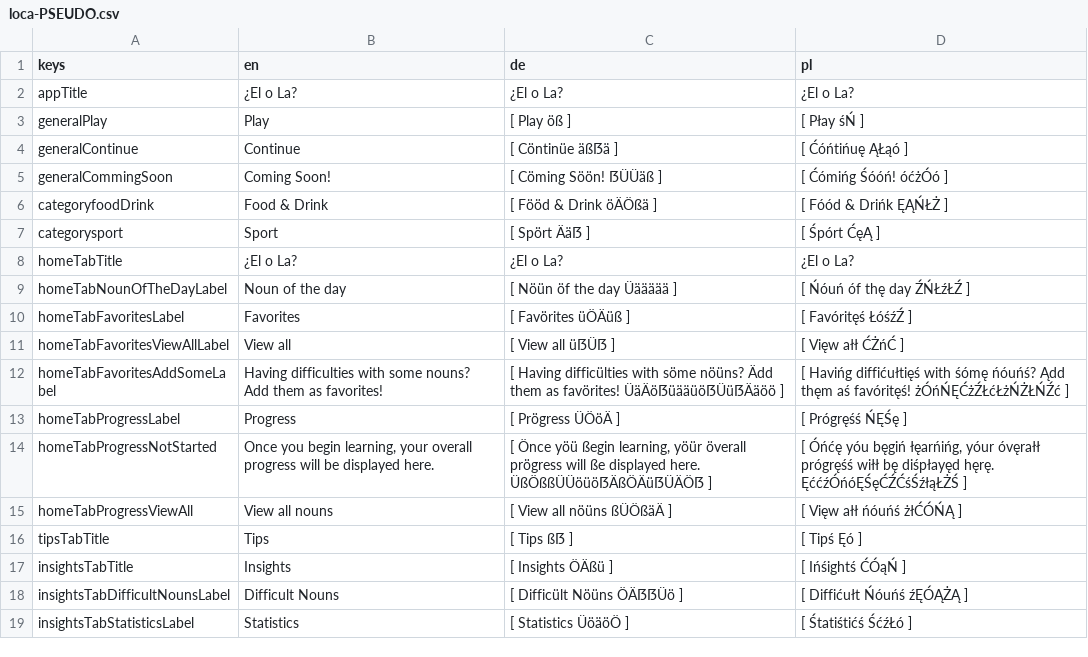
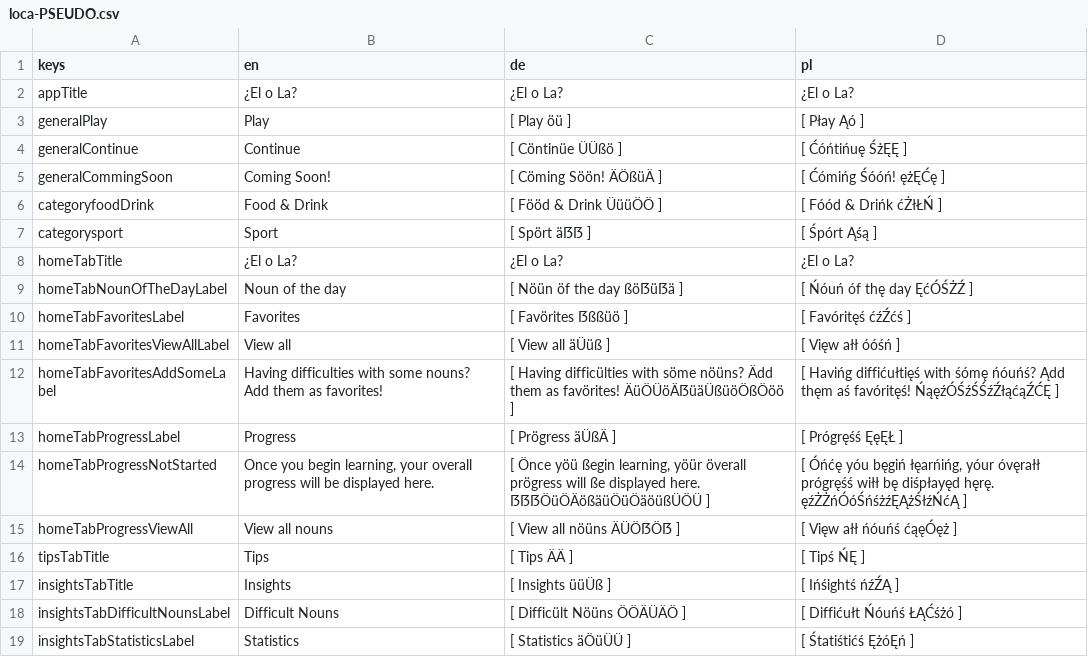
Before and after one commit to defuncart/elola, a CSV file: assets_dev/loca/loca-PSEUDO.csv, drawn as a sheet; only a part is shown; the diff covers the shown part only.

```diff
--- a/assets_dev/loca/loca-PSEUDO.csv
+++ b/assets_dev/loca/loca-PSEUDO.csv
@@ -2,18 +2,18 @@ keys;en;de;pl
 appTitle;¿El o La?;¿El o La?;¿El o La?
-generalPlay;Play;[ Play öß ];[ Płay śŃ ]
-generalContinue;Continue;[ Cöntinüe äßẞä ];[ Ćóńtińuę ĄŁąó ]
-generalCommingSoon;Coming Soon!;[ Cöming Söön! ẞÜÜäß ];[ Ćómińg Śóóń! óćżÓó ]
-categoryfoodDrink;Food & Drink;[ Fööd & Drink öÄÖßä ];[ Fóód & Drińk ĘĄŃŁŻ ]
-categorysport;Sport;[ Spört Ääẞ ];[ Śpórt ĆęĄ ]
+generalPlay;Play;[ Play öü ];[ Płay Ąó ]
+generalContinue;Continue;[ Cöntinüe ÜÜßö ];[ Ćóńtińuę ŚżĘĘ ]
+generalCommingSoon;Coming Soon!;[ Cöming Söön! ÄÖßüÄ ];[ Ćómińg Śóóń! ężĘĆę ]
+categoryfoodDrink;Food & Drink;[ Fööd & Drink ÜüüÖÖ ];[ Fóód & Drińk ćŻłŁŃ ]
+categorysport;Sport;[ Spört äẞẞ ];[ Śpórt Ąśą ]
 homeTabTitle;¿El o La?;¿El o La?;¿El o La?
-homeTabNounOfTheDayLabel;Noun of the day;[ Nöün öf the day Üäääää ];[ Ńóuń óf thę day ŹŃŁźŁŹ ]
-homeTabFavoritesLabel;Favorites;[ Favörites üÖÄüß ];[ Favóritęś ŁóśźŹ ]
-homeTabFavoritesViewAllLabel;View all;[ View all üẞÜẞ ];[ Vięw ałł ĆŻńĆ ]
-homeTabFavoritesAddSomeLabel;Having difficulties with some nouns? Add them as favorites!;[ Having difficülties with söme nöüns? Ädd them as favörites! ÜäÄöẞüääüöẞÜüẞÄäöö ];[ Havińg diffićułtięś with śómę ńóuńś? Ądd thęm aś favóritęś! żÓńŃĘĆżŹŁćŁżŃŻŁŃŹć ]
-homeTabProgressLabel;Progress;[ Prögress ÜÖöÄ ];[ Prógręśś ŃĘŚę ]
-homeTabProgressNotStarted;Once you begin learning, your overall progress will be displayed here.;[ Önce yöü ßegin learning, yöür överall prögress will ße displayed here. ÜßÖßßÜÜöüöẞÄßÖÄüẞÜÄÖẞ ];[ Óńćę yóu bęgiń łęarńińg, yóur óvęrałł prógręśś wiłł bę diśpłayęd hęrę. ĘććźÓńóĘŚęĆŹĆśŚźłąŁŻŚ ]
-homeTabProgressViewAll;View all nouns;[ View all nöüns ßÜÖßäÄ ];[ Vięw ałł ńóuńś żłĆÓŃĄ ]
-tipsTabTitle;Tips;[ Tips ßẞ ];[ Tipś Ęó ]
-insightsTabTitle;Insights;[ Insights ÖÄßü ];[ Ińśightś ĆÓąŃ ]
-insightsTabDifficultNounsLabel;Difficult Nouns;[ Difficült Nöüns ÖÄẞẞÜö ];[ Diffićułt Ńóuńś źĘÓĄŻĄ ]
-insightsTabStatisticsLabel;Statistics;[ Statistics ÜöäöÖ ];[ Śtatiśtićś ŚćźŁó ]
+homeTabNounOfTheDayLabel;Noun of the day;[ Nöün öf the day ßöẞüẞä ];[ Ńóuń óf thę day ĘćÓŚŻŹ ]
+homeTabFavoritesLabel;Favorites;[ Favörites ẞßßüö ];[ Favóritęś ćźŹćś ]
+homeTabFavoritesViewAllLabel;View all;[ View all äÜüß ];[ Vięw ałł óóśń ]
+homeTabFavoritesAddSomeLabel;Having difficulties with some nouns? Add them as favorites!;[ Having difficülties with söme nöüns? Ädd them as favörites! ÄüÖÜöÄẞüäÜßüöÖßÖöö ];[ Havińg diffićułtięś with śómę ńóuńś? Ądd thęm aś favóritęś! ŃąęźÓŚźŚŚźŹłąćąŹĆĘ ]
+homeTabProgressLabel;Progress;[ Prögress äÜßÄ ];[ Prógręśś ĘęĘŁ ]
+homeTabProgressNotStarted;Once you begin learning, your overall progress will be displayed here.;[ Önce yöü ßegin learning, yöür överall prögress will ße displayed here. ẞẞẞÖüÖÄößäüÖüÖäöüßÜÖÜ ];[ Óńćę yóu bęgiń łęarńińg, yóur óvęrałł prógręśś wiłł bę diśpłayęd hęrę. ęźŻŻńÓóŚńśżźĘĄżŚłźŃćĄ ]
+homeTabProgressViewAll;View all nouns;[ View all nöüns ÄÜÖẞÖẞ ];[ Vięw ałł ńóuńś ćąęÓęż ]
+tipsTabTitle;Tips;[ Tips ÄÄ ];[ Tipś ŃĘ ]
+insightsTabTitle;Insights;[ Insights üüÜß ];[ Ińśightś ńźŹĄ ]
+insightsTabDifficultNounsLabel;Difficult Nouns;[ Difficült Nöüns ÖÖÄÜÄÖ ];[ Diffićułt Ńóuńś ŁĄĆśżó ]
+insightsTabStatisticsLabel;Statistics;[ Statistics äÖüÜÜ ];[ Śtatiśtićś ĘżóĘń ]
```
Also changed, not shown: 3 added rows and 20 edited cells elsewhere in this file, assets_dev/loca/loca.csv, 16 other files.
